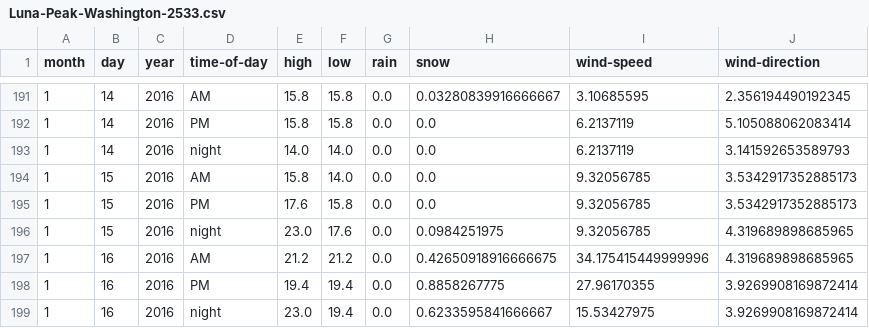
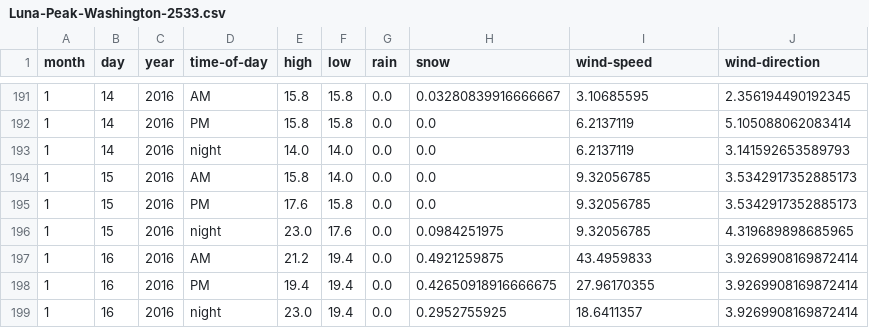
Before and after one commit to psathyrella/weatherhistory, a CSV file: mtwx/Luna-Peak-Washington-2533.csv, drawn as a sheet; only a part is shown, gaps mark what is left out.

```diff
--- a/mtwx/Luna-Peak-Washington-2533.csv
+++ b/mtwx/Luna-Peak-Washington-2533.csv
@@ -196,4 +196,4 @@ month,day,year,time-of-day,high,low,rain,snow,wind-speed,wind-direction
 1,15,2016,night,23.0,17.6,0.0,0.0984251975,9.32056785,4.319689898685965
-1,16,2016,AM,21.2,21.2,0.0,0.42650918916666675,34.175415449999996,4.319689898685965
-1,16,2016,PM,19.4,19.4,0.0,0.8858267775,27.96170355,3.9269908169872414
-1,16,2016,night,23.0,19.4,0.0,0.6233595841666667,15.53427975,3.9269908169872414
+1,16,2016,AM,21.2,19.4,0.0,0.4921259875,43.4959833,3.9269908169872414
+1,16,2016,PM,19.4,19.4,0.0,0.42650918916666675,27.96170355,3.9269908169872414
+1,16,2016,night,23.0,19.4,0.0,0.2952755925,18.6411357,3.9269908169872414
```
Also changed, not shown: mtwx/Glacier-Peak-3213.csv, mtwx/Mount-Rainier-3500.csv, 21 other files.
